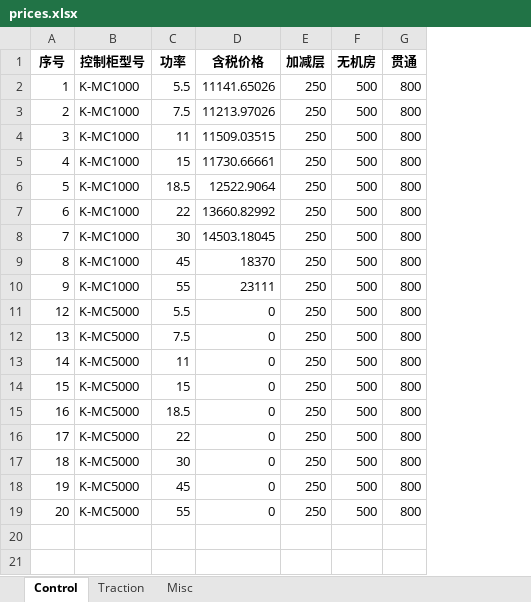
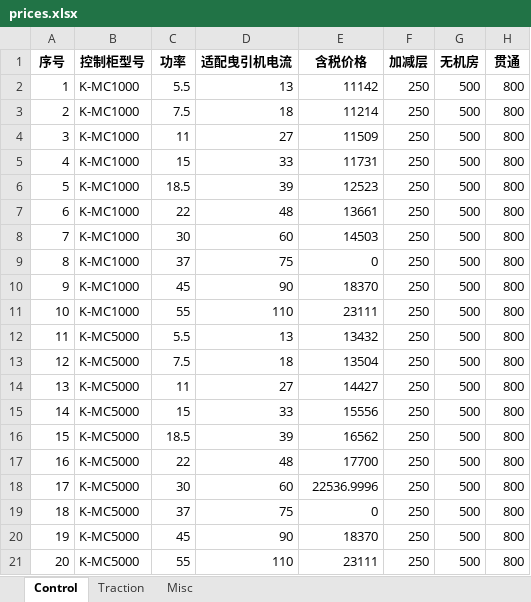
Before and after one commit to harrypotterczr/quotation-app, an Excel workbook: prices.xlsx, sheet Control, drawn as a sheet; values as stored, in another font and other column widths than the file's, no borders; addresses are those after the commit; the diff names each change by its address in the sheet, - before the commit and + after, or states it on an @@ line.

```diff
--- a/prices.xlsx (sheet Control)
+++ b/prices.xlsx (sheet Control)
+column D (适配曳引机电流), rows 2-10: 13 | 18 | 27 | 33 | 39 | 48 | 60 | 75 | 90; rows 13-21: 18 | 27 | 33 | 39 | 48 | 60 | 75 | 90 | 110
-E2 (含税价格): 11141.65026
+E2 (含税价格): 11142
-E3 (含税价格): 11213.97026
+E3 (含税价格): 11214
-E4 (含税价格): 11509.03515
+E4 (含税价格): 11509
-E5 (含税价格): 11730.66661
+E5 (含税价格): 11731
-E6 (含税价格): 12522.9064
+E6 (含税价格): 12523
-E7 (含税价格): 13660.82992
+E7 (含税价格): 13661
-E8 (含税价格): 14503.18045
+E8 (含税价格): 14503
-C9 (功率): 45
+C9 (功率): 37
-E9 (含税价格): 18370
+E9 (含税价格): 0
-C10 (功率): 55
+C10 (功率): 45
-E10 (含税价格): 23111
+E10 (含税价格): 18370
+row 11: 10 | K-MC1000 | 55 | 110 | 23111 | 250 | 500 | 800
+row 12: 11 | K-MC5000 | 5.5 | 13 | 13432 | 250 | 500 | 800
-C13 (功率): 5.5
+C13 (功率): 7.5
-E13 (含税价格): 0
+E13 (含税价格): 13504
-C14 (功率): 7.5
+C14 (功率): 11
-E14 (含税价格): 0
+E14 (含税价格): 14427
-C15 (功率): 11
+C15 (功率): 15
-E15 (含税价格): 0
+E15 (含税价格): 15556
-C16 (功率): 15
+C16 (功率): 18.5
-E16 (含税价格): 0
+E16 (含税价格): 16562
-C17 (功率): 18.5
+C17 (功率): 22
-E17 (含税价格): 0
+E17 (含税价格): 17700
-C18 (功率): 22
+C18 (功率): 30
-E18 (含税价格): 0
+E18 (含税价格): 22536.9996
-C19 (功率): 30
+C19 (功率): 37
-E20 (含税价格): 0
+E20 (含税价格): 18370
-E21 (含税价格): 0
+E21 (含税价格): 23111
```
Also changed, not shown: sheet Misc, 7 other files.
